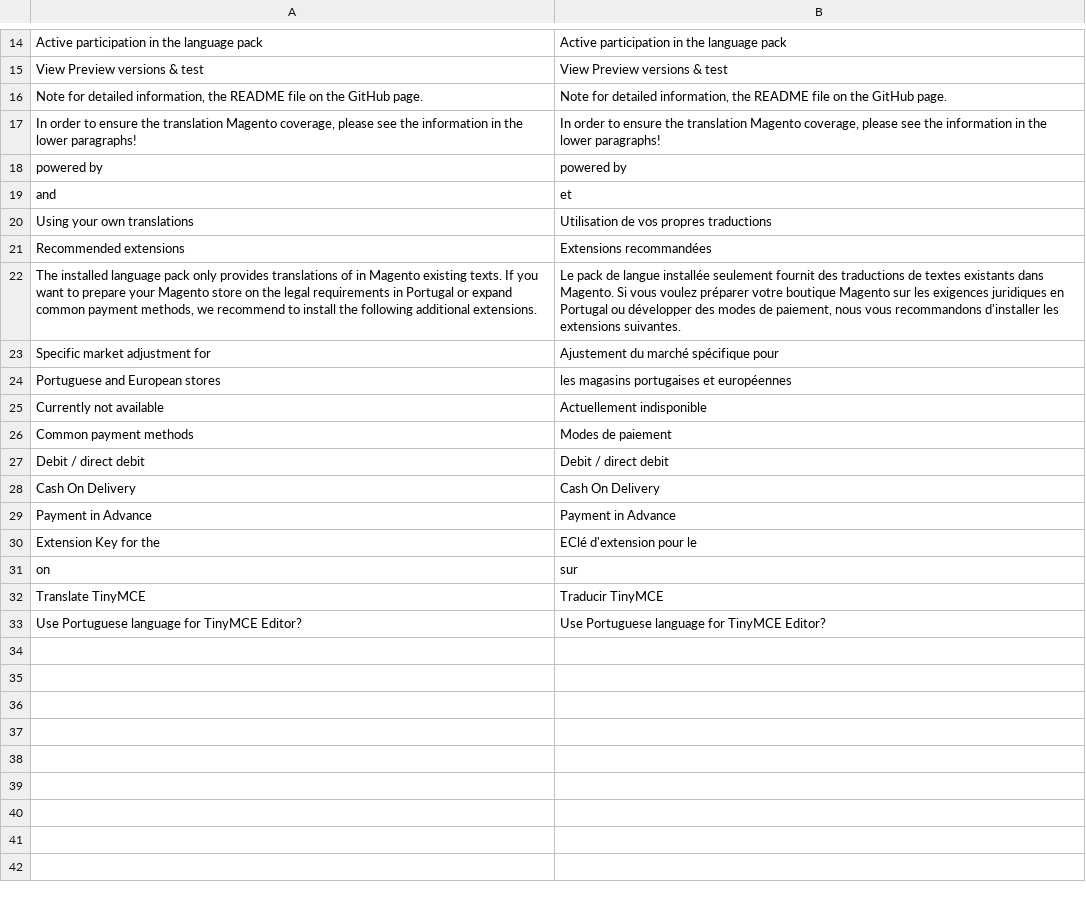
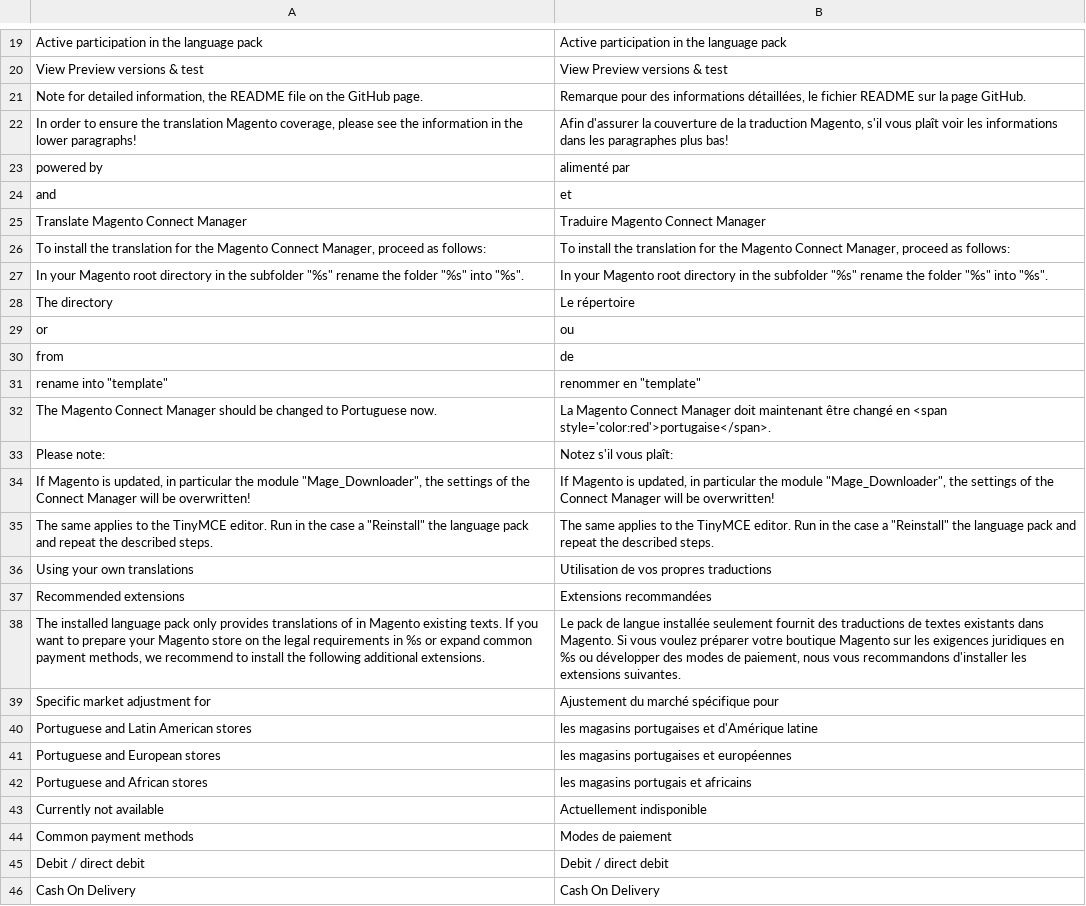
Before and after one commit to MaWoScha/German_LocalePack_pt_PT, a CSV file: app/locale/fr_FR/German_LocalePt.csv, drawn as a sheet; only a part is shown, gaps mark what is left out; the shorter side is filled out with more unchanged rows; the diff covers the shown part only.

```diff
--- a/app/locale/fr_FR/German_LocalePt.csv
+++ b/app/locale/fr_FR/German_LocalePt.csv
@@ -15,11 +20,24 @@
 "View Preview versions & test","View Preview versions & test"
-"Note for detailed information, the README file on the GitHub page.","Note for detailed information, the README file on the GitHub page."
-"In order to ensure the translation Magento coverage, please see the information in the lower paragraphs!","In order to ensure the translation Magento coverage, please see the information in the lower paragraphs!"
-"powered by","powered by"
+"Note for detailed information, the README file on the GitHub page.","Remarque pour des informations détaillées, le fichier README sur la page GitHub."
+"In order to ensure the translation Magento coverage, please see the information in the lower paragraphs!","Afin d'assurer la couverture de la traduction Magento, s'il vous plaît voir les informations dans les paragraphes plus bas!"
+"powered by","alimenté par"
 "and","et"
+"Translate Magento Connect Manager","Traduire Magento Connect Manager"
+"To install the translation for the Magento Connect Manager, proceed as follows:","To install the translation for the Magento Connect Manager, proceed as follows:"
+"In your Magento root directory in the subfolder ""%s"" rename the folder ""%s"" into ""%s"".","In your Magento root directory in the subfolder ""%s"" rename the folder ""%s"" into ""%s""."
+"The directory","Le répertoire"
+"or","ou"
+"from","de"
+"rename into ""template""","renommer en ""template"""
+"The Magento Connect Manager should be changed to Portuguese now.","La Magento Connect Manager doit maintenant être changé en <span style='color:red'>portugaise</span>."
+"Please note:","Notez s'il vous plaît:"
+"If Magento is updated, in particular the module ""Mage_Downloader"", the settings of the Connect Manager will be overwritten!","If Magento is updated, in particular the module ""Mage_Downloader"", the settings of the Connect Manager will be overwritten!"
+"The same applies to the TinyMCE editor. Run in the case a ""Reinstall"" the language pack and repeat the described steps.","The same applies to the TinyMCE editor. Run in the case a ""Reinstall"" the language pack and repeat the described steps."
 "Using your own translations","Utilisation de vos propres traductions"
 "Recommended extensions","Extensions recommandées"
-"The installed language pack only provides translations of in Magento existing texts. If you want to prepare your Magento store on the legal requirements in Portugal or expand common payment methods, we recommend to install the following additional extensions.","Le pack de langue installée seulement fournit des traductions de textes existants dans Magento. Si vous voulez préparer votre boutique Magento sur les exigences juridiques en Portugal ou développer des modes de paiement, nous vous recommandons d'installer les extensions suivantes."
+"The installed language pack only provides translations of in Magento existing texts. If you want to prepare your Magento store on the legal requirements in %s or expand common payment methods, we recommend to install the following additional extensions.","Le pack de langue installée seulement fournit des traductions de textes existants dans Magento. Si vous voulez préparer votre boutique Magento sur les exigences juridiques en %s ou développer des modes de paiement, nous vous recommandons d'installer les extensions suivantes."
 "Specific market adjustment for","Ajustement du marché spécifique pour"
+"Portuguese and Latin American stores","les magasins portugaises et d'Amérique latine"
 "Portuguese and European stores","les magasins portugaises et européennes"
+"Portuguese and African stores","les magasins portugais et africains"
 "Currently not available","Actuellement indisponible"
```
Also changed, not shown: 5 added rows, 1 moved row and 5 edited cells elsewhere in this file, app/locale/de_DE/German_LocalePt.csv, app/locale/en_US/German_LocalePt.csv, 3 other files.
